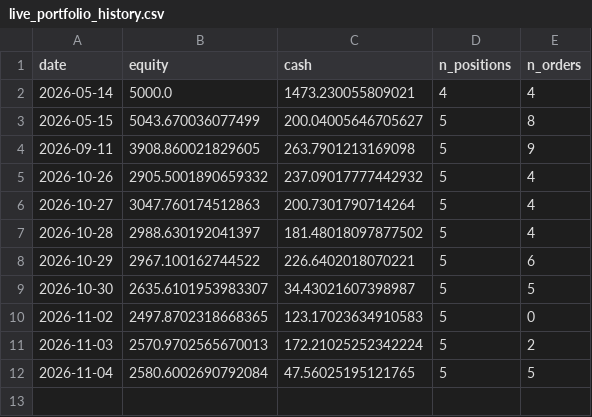
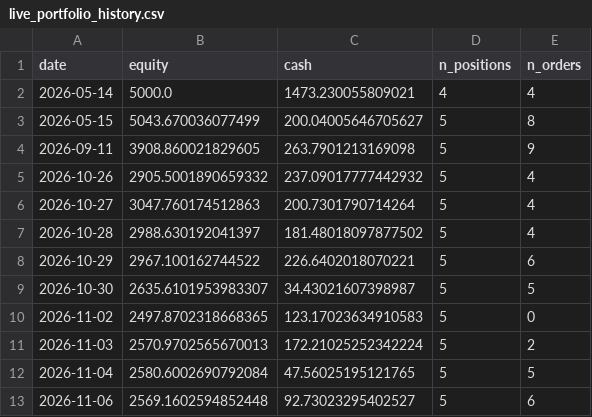
Before and after one commit to Yu-ChangCheng/PingPingPongPong, a CSV file: docs/data/live_portfolio_history.csv, drawn as a sheet.

```diff
--- a/docs/data/live_portfolio_history.csv
+++ b/docs/data/live_portfolio_history.csv
@@ -12 +12,2 @@ date,equity,cash,n_positions,n_orders
 2026-11-04,2580.6002690792084,47.56025195121765,5,5
+2026-11-06,2569.1602594852448,92.73023295402527,5,6
```
Also changed, not shown: docs/data/holdings.csv, docs/data/hot_stocks.csv, 11 other files.
